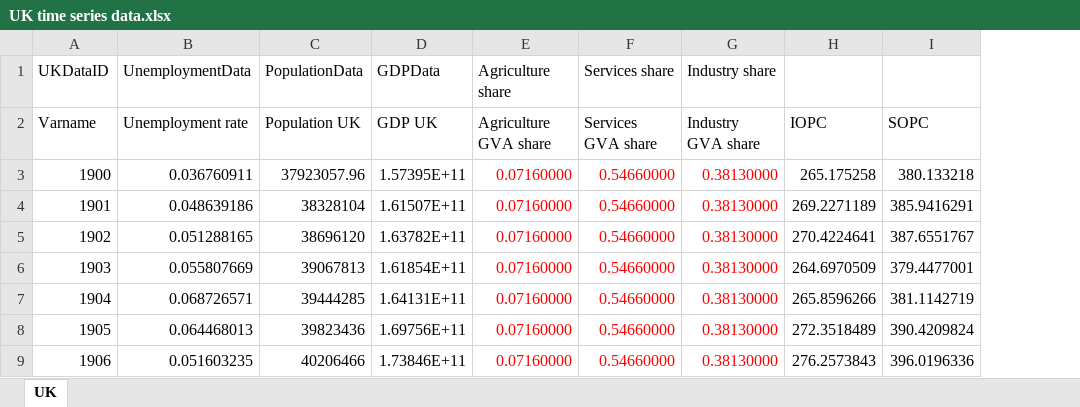
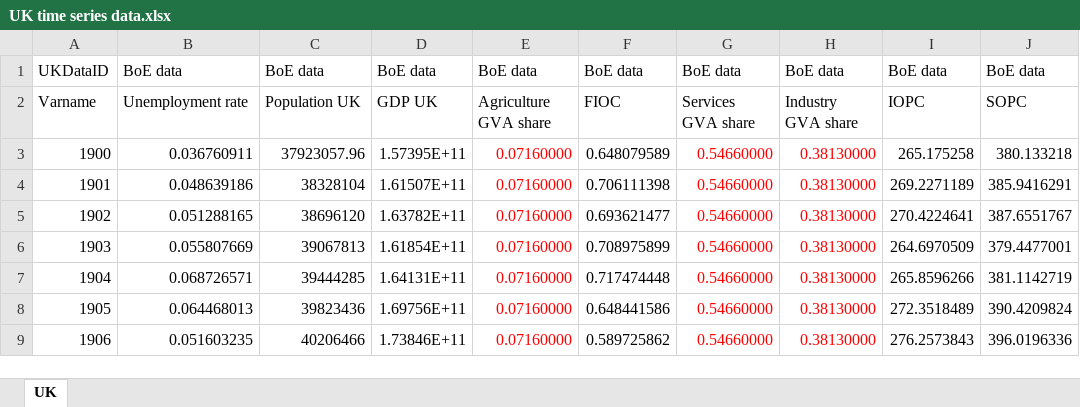
Before and after one commit to benpurvis42/Urban1, an Excel workbook: Data/UK time series data.xlsx, sheet UK, drawn as a sheet; only a part is shown; values as stored, in another font and other column widths than the file's, no borders; addresses are those after the commit; the diff names each change by its address in the sheet, - before the commit and + after, or states it on an @@ line.

```diff
--- a/Data/UK time series data.xlsx (sheet UK)
+++ b/Data/UK time series data.xlsx (sheet UK)
+column F, rows 1-9: BoE data | FIOC | 0.648079589 | 0.706111398 | 0.693621477 | 0.708975899 | 0.717474448 | 0.648441586 | 0.589725862
-B1: UnemploymentData
+B1: BoE data
-C1: PopulationData
+C1: BoE data
-D1: GDPData
+D1: BoE data
-E1: Agriculture share
+E1: BoE data
-G1: Services share
+G1: BoE data
-H1: Industry share
+H1: BoE data
-I1: (empty)
+I1: BoE data
-J1: (empty)
+J1: BoE data
```
Also changed, not shown: formulas that keep their value, Data/UK time series data calculations.xlsx, 7 other files.
